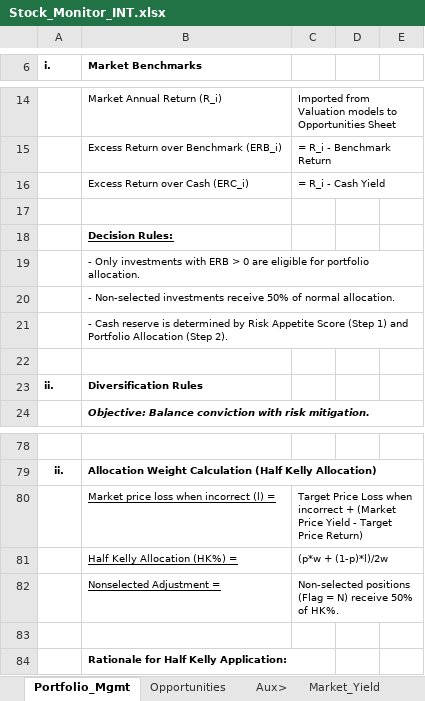
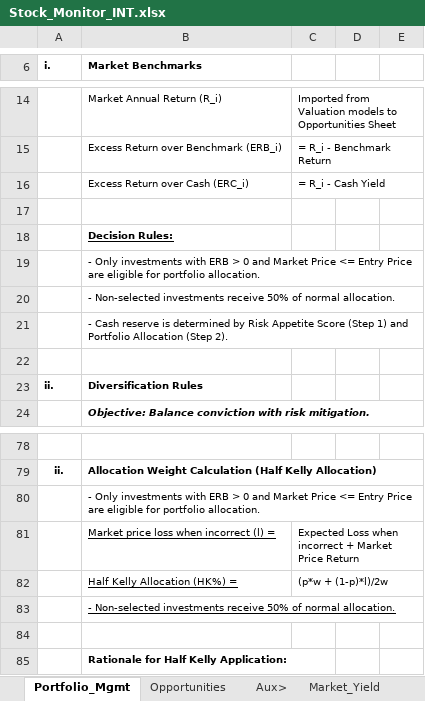
Before and after one commit to JerryChenz/Invest_Proc_1, an Excel workbook: financial_models/Stock_Monitor_INT.xlsx, sheet Portfolio_Mgmt, drawn as a sheet; only a part is shown, gaps mark what is left out; values as stored, in another font and other column widths than the file's, no borders; removed rows and columns are numbered as before the commit, all else as after; the diff names each change by its address in the sheet, - before the commit and + after, or states it on an @@ line.

```diff
--- a/financial_models/Stock_Monitor_INT.xlsx (sheet Portfolio_Mgmt)
+++ b/financial_models/Stock_Monitor_INT.xlsx (sheet Portfolio_Mgmt)
-B19 (Market Benchmarks): …> 0 are eligible…
+B19 (Market Benchmarks): …> 0 and Market Price <= Entry Price are eligible…
+row 80:  | - Only investments with ERB > 0 and Market Price <= Entry Price are eligible for portfolio allocation.
-C81: Target Price Loss when incorrect + (Market Price Yield - Target Price Return)
+C81: Expected Loss when incorrect + Market Price Return
-row 82:  | Nonselected Adjustment = | Non-selected positions (Flag = N) receive 50% of HK%.
+row 83:  | - Non-selected investments receive 50% of normal allocation.
```
Also changed, not shown: sheet Holdings, sheet Opportunities, financial_models/Stock_Monitor_CN.xlsx, financial_models/opportunities/0639.HK_Valuation.xlsx, 3 other files.
